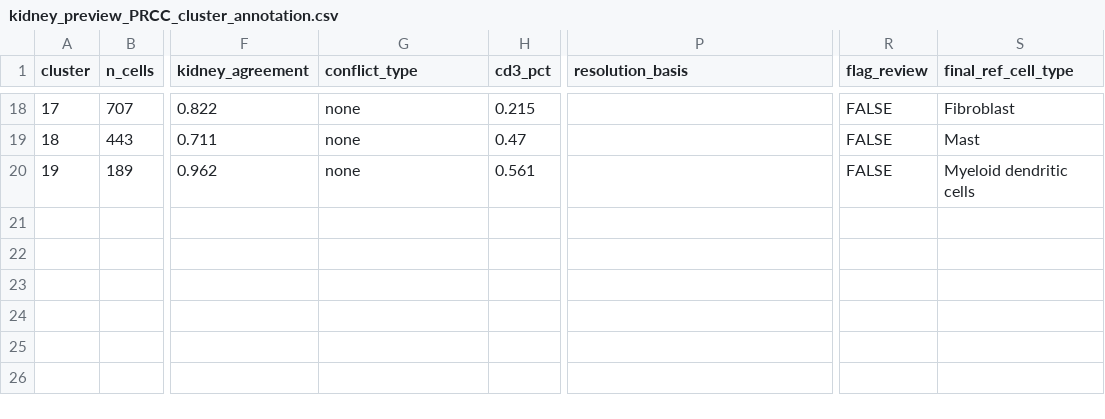
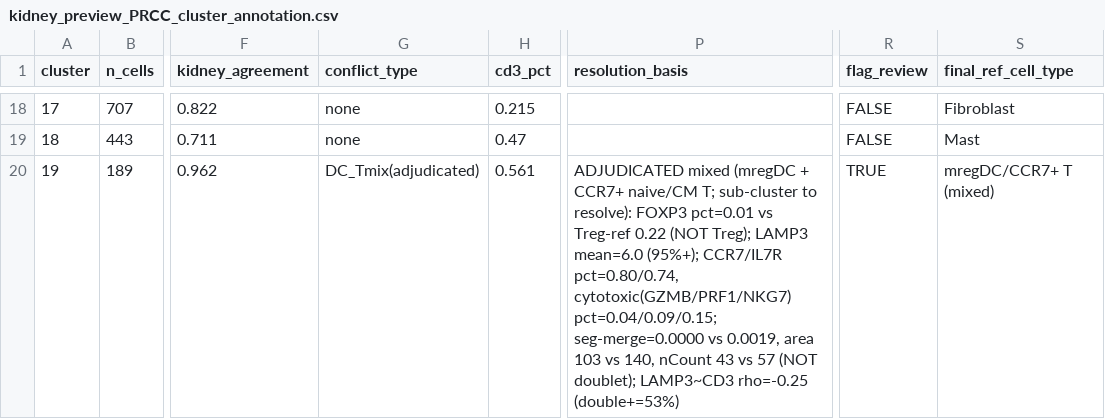
Before and after one commit to danielzak2002/xenium-kidney-spatial, a CSV file: outputs/tables/kidney_preview_PRCC_cluster_annotation.csv, drawn as a sheet; only a part is shown, gaps mark what is left out; the diff names each change by its address in the sheet, - before the commit and + after, or states it on an @@ line.

```diff
--- a/outputs/tables/kidney_preview_PRCC_cluster_annotation.csv
+++ b/outputs/tables/kidney_preview_PRCC_cluster_annotation.csv
-G20 (conflict_type): none
+G20 (conflict_type): DC_Tmix(adjudicated)
-P20 (resolution_basis): (empty)
+P20 (resolution_basis): ADJUDICATED mixed (mregDC + CCR7+ naive/CM T; sub-cluster to resolve): FOXP3 pct=0.01 vs Treg-ref 0.22 (NOT Treg); LAMP3 mean=6.0 (95%+); CCR7/IL7R pct=0.80/0.74, cytotoxic(GZMB/PRF1/NKG7) pct=0.04/0.09/0.15; seg-merge=0.0000 vs 0.0019, area 103 vs 140, nCount 43 vs 57 (NOT doublet); LAMP3~CD3 rho=-0.25 (double+=53%)
-R20 (flag_review): FALSE
+R20 (flag_review): TRUE
-S20 (final_ref_cell_type): Myeloid dendritic cells
+S20 (final_ref_cell_type): mregDC/CCR7+ T (mixed)
```
Also changed, not shown: outputs/tables/kidney_RCC_protein_cluster_annotation.csv, outputs/tables/kidney_RCC_protein_final_celltype_counts.csv, 12 other files.
